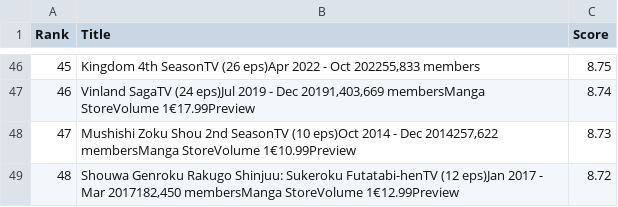
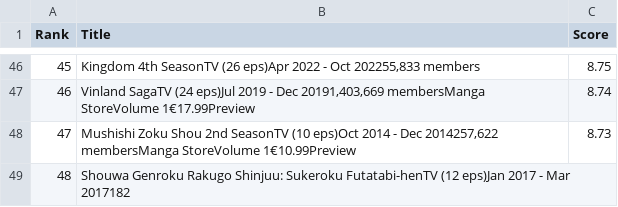
Before and after one commit to shivamdevraj02/Panda, a CSV file: Anime.csv, drawn as a sheet; only a part is shown, gaps mark what is left out.

Commit message:
Fix entry for 'Shouwa Genroku Rakugo Shinjuu'
Removed the trailing part of the entry for 'Shouwa Genroku Rakugo Shinjuu: Sukeroku Futatabi-hen'.

```diff
--- a/Anime.csv
+++ b/Anime.csv
@@ -48,2 +48,4 @@ Rank,Title,Score
 47,"Mushishi Zoku Shou 2nd SeasonTV (10 eps)Oct 2014 - Dec 2014257,622 membersManga StoreVolume 1€10.99Preview",8.73
-48,"Shouwa Genroku Rakugo Shinjuu: Sukeroku Futatabi-henTV (12 eps)Jan 2017 - Mar 2017182,450 membersManga StoreVolume 1€12.99Preview",8.72
+48,"Shouwa Genroku Rakugo Shinjuu: Sukeroku Futatabi-henTV (12 eps)Jan 2017 - Mar 2017182
+
+
```
